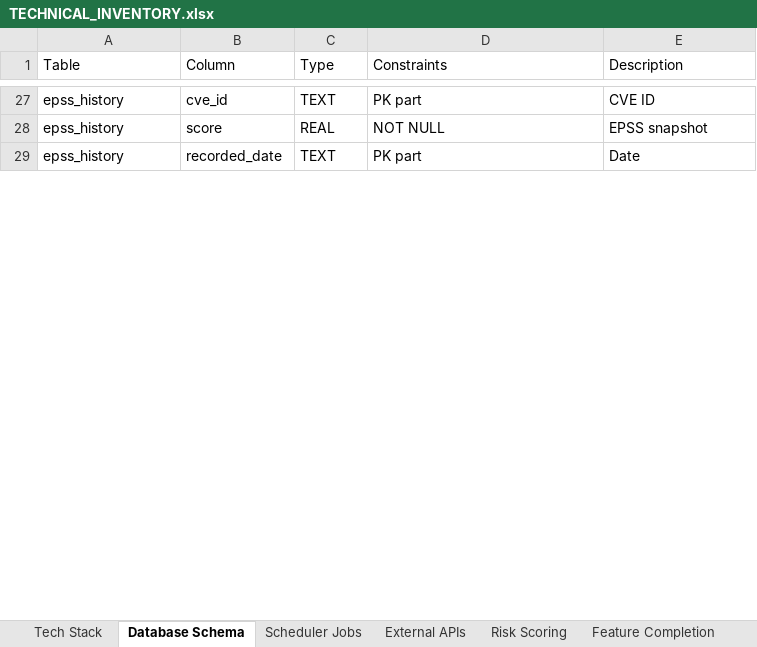
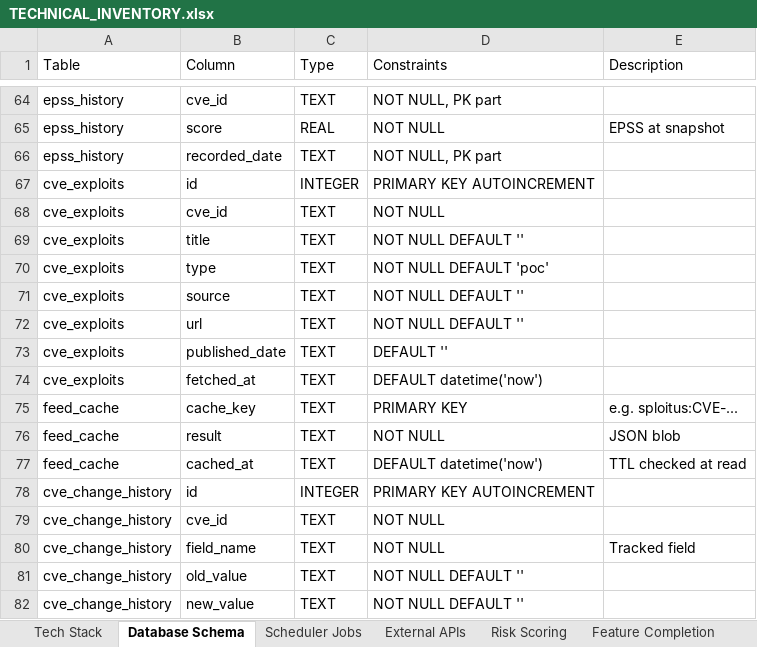
Before and after one commit to Soldier0x0/briefr, an Excel workbook: TECHNICAL_INVENTORY.xlsx, sheet Database Schema, drawn as a sheet; only a part is shown, gaps mark what is left out; values as stored, in another font and other column widths than the file's, no borders; addresses are those after the commit; the diff covers the shown part only; the diff names each change by its address in the sheet, - before the commit and + after, or states it on an @@ line.

```diff
--- a/TECHNICAL_INVENTORY.xlsx (sheet Database Schema)
+++ b/TECHNICAL_INVENTORY.xlsx (sheet Database Schema)
-D64 (Constraints): PK part
+D64 (Constraints): NOT NULL, PK part
-E64 (Description): CVE ID
+E64 (Description): (empty)
-E65 (Description): EPSS snapshot
+E65 (Description): EPSS at snapshot
-D66 (Constraints): PK part
+D66 (Constraints): NOT NULL, PK part
-E66 (Description): Date
+E66 (Description): (empty)
+row 67: cve_exploits | id | INTEGER | PRIMARY KEY AUTOINCREMENT
+row 68: cve_exploits | cve_id | TEXT | NOT NULL
+row 69: cve_exploits | title | TEXT | NOT NULL DEFAULT ''
+row 70: cve_exploits | type | TEXT | NOT NULL DEFAULT 'poc'
+row 71: cve_exploits | source | TEXT | NOT NULL DEFAULT ''
+row 72: cve_exploits | url | TEXT | NOT NULL DEFAULT ''
+row 73: cve_exploits | published_date | TEXT | DEFAULT ''
+row 74: cve_exploits | fetched_at | TEXT | DEFAULT datetime('now')
+row 75: feed_cache | cache_key | TEXT | PRIMARY KEY | e.g. sploitus:CVE-...
+row 76: feed_cache | result | TEXT | NOT NULL | JSON blob
+row 77: feed_cache | cached_at | TEXT | DEFAULT datetime('now') | TTL checked at read
+row 78: cve_change_history | id | INTEGER | PRIMARY KEY AUTOINCREMENT
+row 79: cve_change_history | cve_id | TEXT | NOT NULL
+row 80: cve_change_history | field_name | TEXT | NOT NULL | Tracked field
+row 81: cve_change_history | old_value | TEXT | NOT NULL DEFAULT ''
+row 82: cve_change_history | new_value | TEXT | NOT NULL DEFAULT ''
```
Also changed, not shown: 70 added rows, 3 removed rows and 33 edited cells elsewhere in this sheet, sheet External APIs, sheet Tech Stack, 3 other files.
